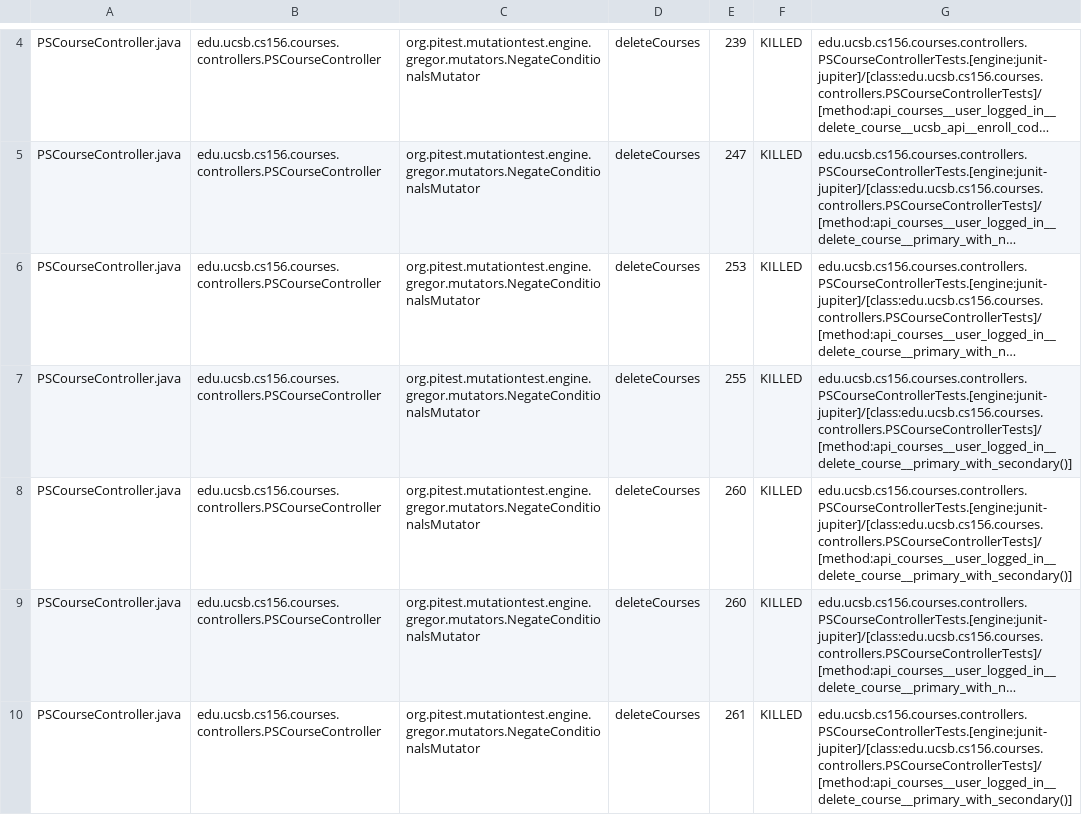
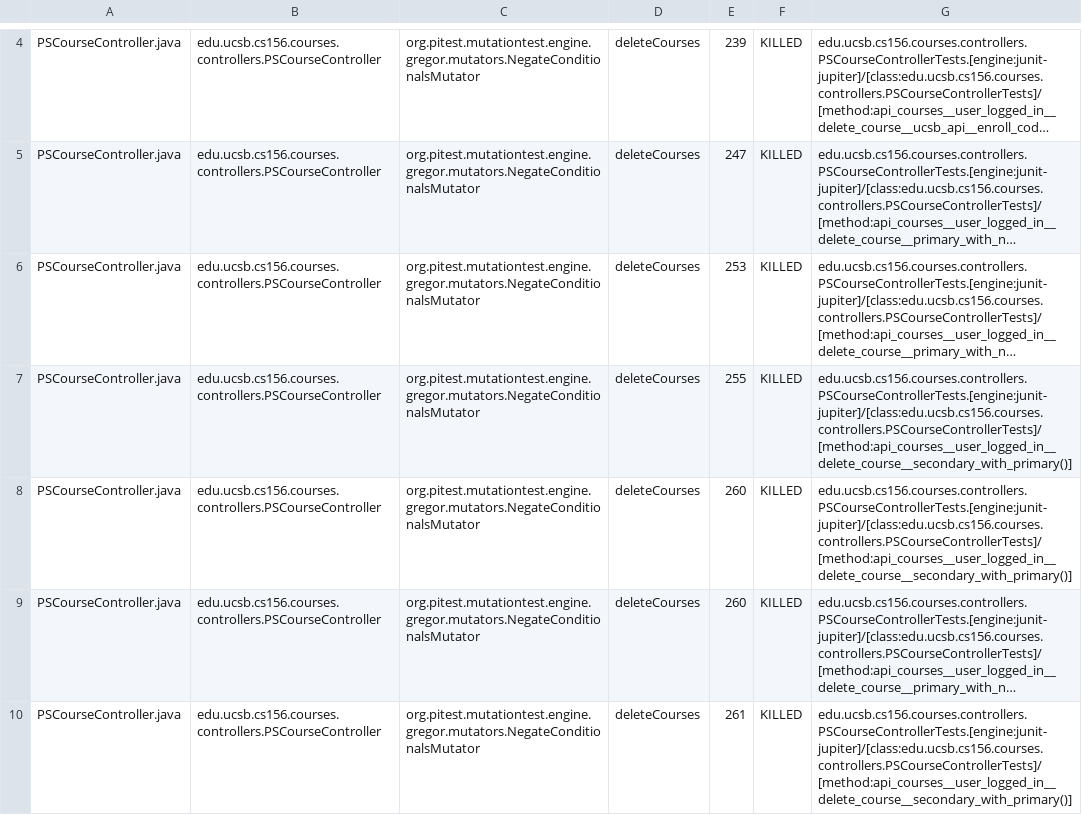
Before and after one commit to ucsb-cs156-s25/proj-courses-s25-01, a CSV file: pitest/mutations.csv, drawn as a sheet; only a part is shown, gaps mark what is left out; long unchanged cells end in …; the diff covers the shown part only; the diff names each change by its address in the sheet, - before the commit and + after, or states it on an @@ line.

Commit message:
Deploying to gh-pages from @ ucsb-cs156-s25/proj-courses-s25-01@72652d823b9e00ab020081ca0d5baecff12ff4ce 🚀

```diff
--- a/pitest/mutations.csv
+++ b/pitest/mutations.csv
-G7:G8: edu.ucsb.cs156.courses.controllers.PSCourseControllerTests.[engine:junit-jupiter]/[class:edu.ucsb.cs156.courses.controllers.PSCourseControllerTests]/[method:api_courses__user_logged_in__delete_course__primary_with_secondary()]
+G7:G8: edu.ucsb.cs156.courses.controllers.PSCourseControllerTests.[engine:junit-jupiter]/[class:edu.ucsb.cs156.courses.controllers.PSCourseControllerTests]/[method:api_courses__user_logged_in__delete_course__secondary_with_primary()]
-G10: edu.ucsb.cs156.courses.controllers.PSCourseControllerTests.[engine:junit-jupiter]/[class:edu.ucsb.cs156.courses.controllers.PSCourseControllerTests]/[method:api_courses__user_logged_in__delete_course__primary_with_secondary()]
+G10: edu.ucsb.cs156.courses.controllers.PSCourseControllerTests.[engine:junit-jupiter]/[class:edu.ucsb.cs156.courses.controllers.PSCourseControllerTests]/[method:api_courses__user_logged_in__delete_course__secondary_with_primary()]
```
Also changed, not shown: 48 edited cells elsewhere in this file, 49 other files.
